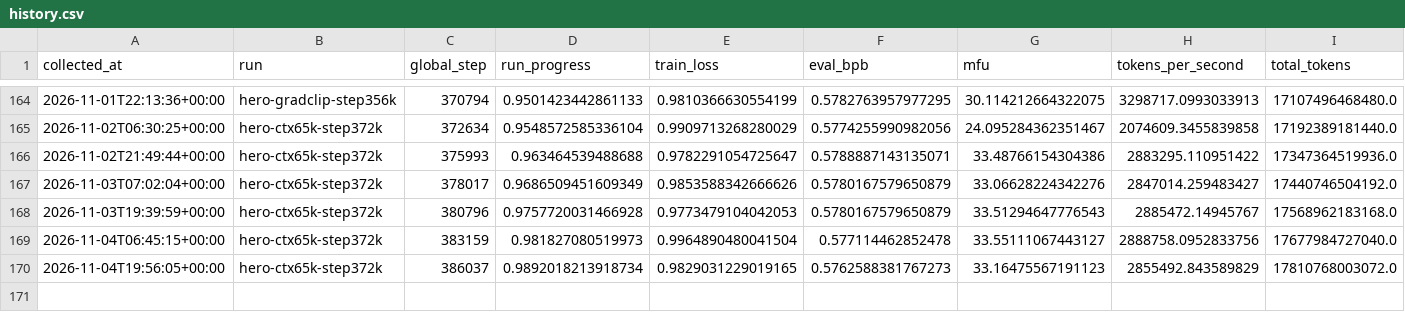
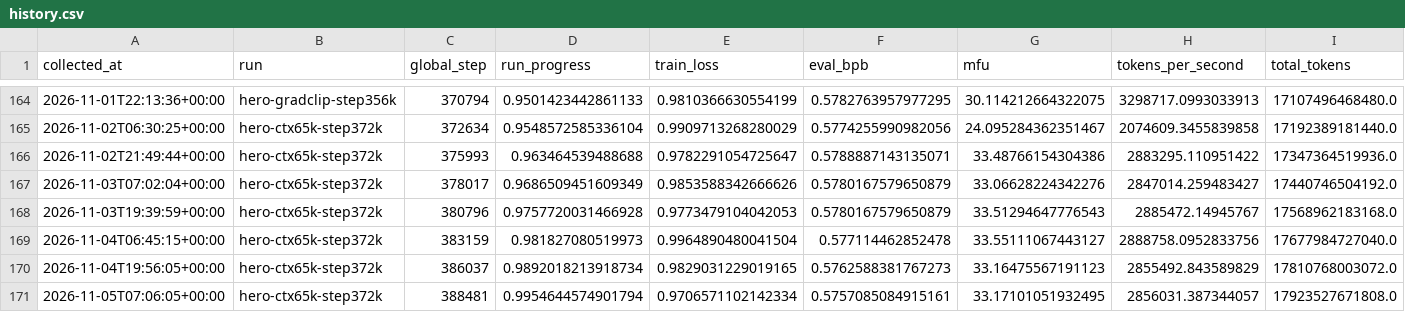
Before and after one commit to huzhe01/marin-run, a CSV file: data/history.csv, drawn as a sheet; only a part is shown, gaps mark what is left out; rows hold the shown columns only; the diff names each change by its address in the sheet, - before the commit and + after, or states it on an @@ line.

```diff
--- a/data/history.csv
+++ b/data/history.csv
+row 171: 2026-11-05T07:06:05+00:00 | hero-ctx65k-step372k | 388481 | 0.9954644574901794 | 0.9706571102142334 | 0.5757085084915161 | 33.17101051932495 | 2856031.387344057 | 17923527671808.0
```
